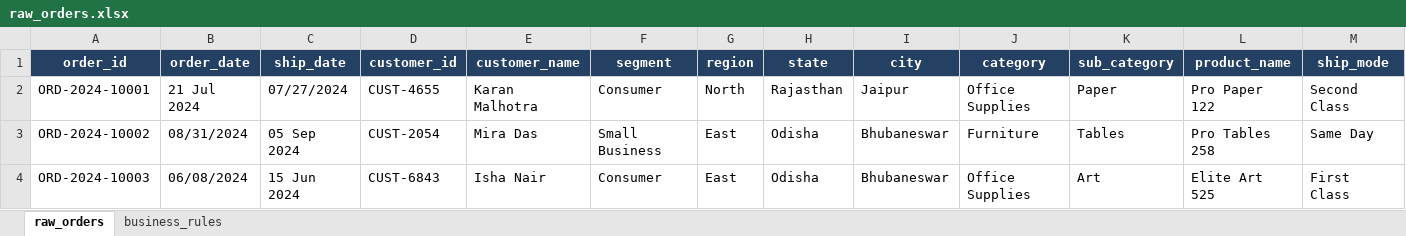
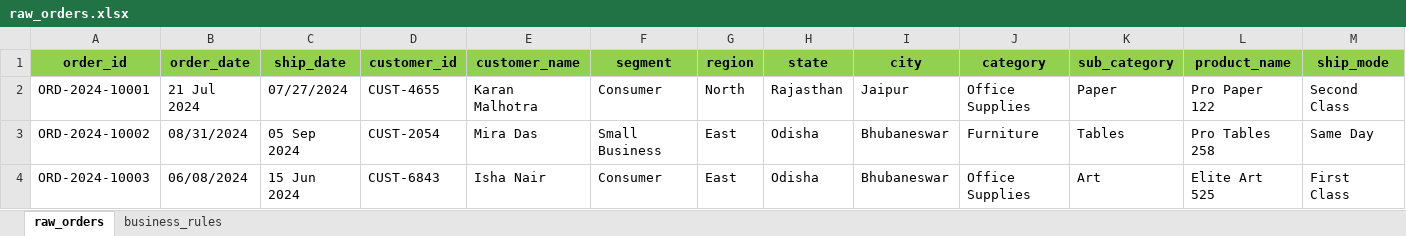
Before and after one commit to NipunBanga/nipunbanga_2511197_part1_data_cleaning, an Excel workbook: data/raw_orders.xlsx, sheet raw_orders, drawn as a sheet; only a part is shown; values as stored, in another font and other column widths than the file's, no borders; the diff covers the shown part only; the diff names each change by its address in the sheet, - before the commit and + after, or states it on an @@ line.

Commit message:
Add files via upload

```diff
--- a/data/raw_orders.xlsx (sheet raw_orders)
+++ b/data/raw_orders.xlsx (sheet raw_orders)
@@ A1:M1 fill: #244062 → #92D050, text colour: #FFFFFF → black @@
```
Also changed, not shown: cell formats elsewhere in this sheet.
